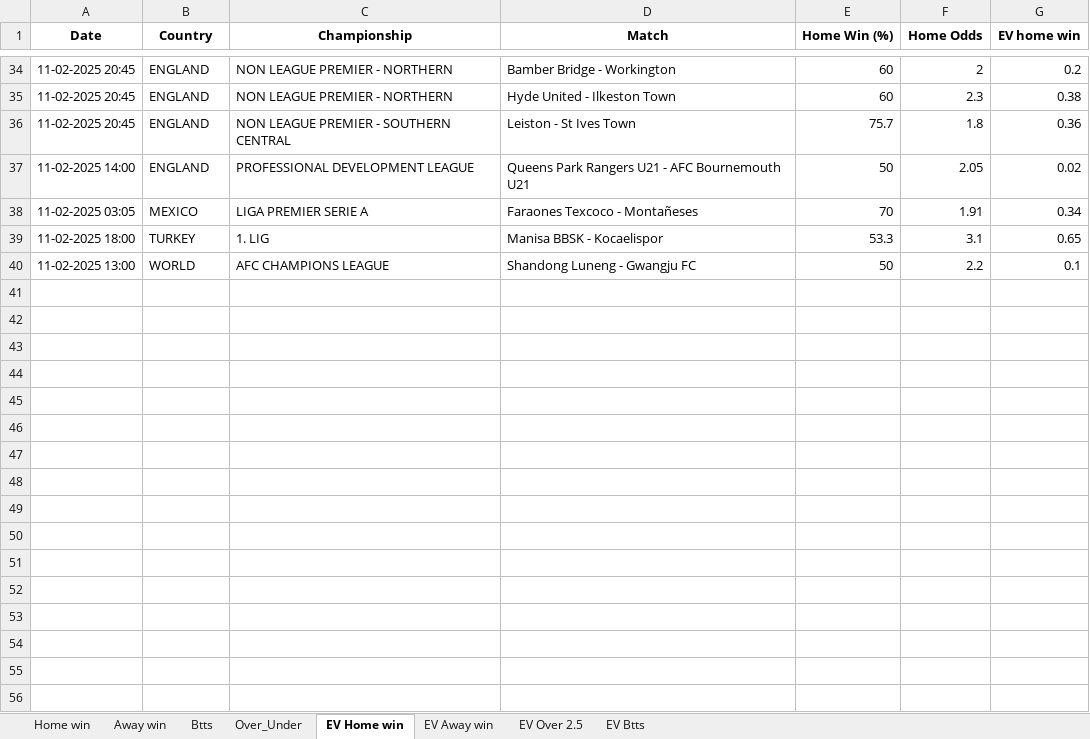
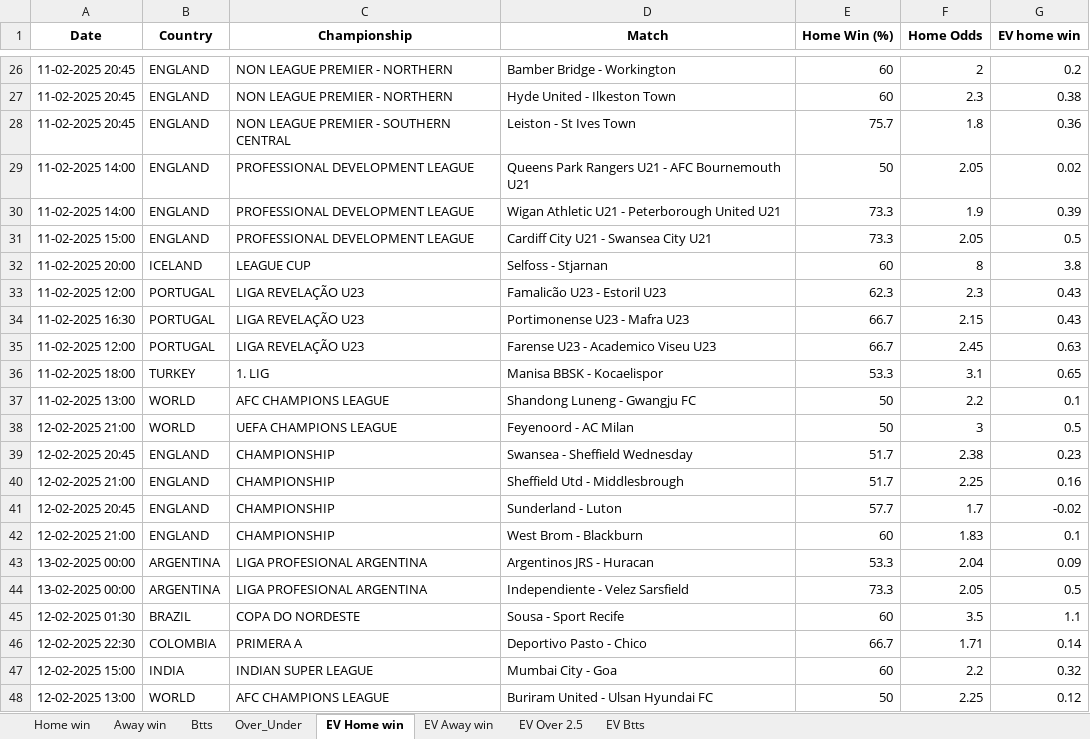
Before and after one commit to dcosta-da/soccer_predictions_scraper, an Excel workbook: scraper/data/betclever_predictions.xlsx, sheet EV Home win, drawn as a sheet; only a part is shown, gaps mark what is left out; values as stored, in another font and other column widths than the file's, no borders; removed rows and columns are numbered as before the commit, all else as after; the diff covers the shown part only; the diff names each change by its address in the sheet, - before the commit and + after, or states it on an @@ line.

```diff
--- a/scraper/data/betclever_predictions.xlsx (sheet EV Home win)
+++ b/scraper/data/betclever_predictions.xlsx (sheet EV Home win)
-row 38: 11-02-2025 03:05 | MEXICO | LIGA PREMIER SERIE A | Faraones Texcoco - Montañeses | 70 | 1.91 | 0.34
+row 30: 11-02-2025 14:00 | ENGLAND | PROFESSIONAL DEVELOPMENT LEAGUE | Wigan Athletic U21 - Peterborough United U21 | 73.3 | 1.9 | 0.39
+row 31: 11-02-2025 15:00 | ENGLAND | PROFESSIONAL DEVELOPMENT LEAGUE | Cardiff City U21 - Swansea City U21 | 73.3 | 2.05 | 0.5
+row 32: 11-02-2025 20:00 | ICELAND | LEAGUE CUP | Selfoss - Stjarnan | 60 | 8 | 3.8
+row 33: 11-02-2025 12:00 | PORTUGAL | LIGA REVELAÇÃO U23 | Famalicão U23 - Estoril U23 | 62.3 | 2.3 | 0.43
+row 34: 11-02-2025 16:30 | PORTUGAL | LIGA REVELAÇÃO U23 | Portimonense U23 - Mafra U23 | 66.7 | 2.15 | 0.43
+row 35: 11-02-2025 12:00 | PORTUGAL | LIGA REVELAÇÃO U23 | Farense U23 - Academico Viseu U23 | 66.7 | 2.45 | 0.63
+row 38: 12-02-2025 21:00 | WORLD | UEFA CHAMPIONS LEAGUE | Feyenoord - AC Milan | 50 | 3 | 0.5
+row 39: 12-02-2025 20:45 | ENGLAND | CHAMPIONSHIP | Swansea - Sheffield Wednesday | 51.7 | 2.38 | 0.23
+row 40: 12-02-2025 21:00 | ENGLAND | CHAMPIONSHIP | Sheffield Utd - Middlesbrough | 51.7 | 2.25 | 0.16
+row 41: 12-02-2025 20:45 | ENGLAND | CHAMPIONSHIP | Sunderland - Luton | 57.7 | 1.7 | -0.02
+row 42: 12-02-2025 21:00 | ENGLAND | CHAMPIONSHIP | West Brom - Blackburn | 60 | 1.83 | 0.1
+row 43: 13-02-2025 00:00 | ARGENTINA | LIGA PROFESIONAL ARGENTINA | Argentinos JRS - Huracan | 53.3 | 2.04 | 0.09
+row 44: 13-02-2025 00:00 | ARGENTINA | LIGA PROFESIONAL ARGENTINA | Independiente - Velez Sarsfield | 73.3 | 2.05 | 0.5
+row 45: 12-02-2025 01:30 | BRAZIL | COPA DO NORDESTE | Sousa - Sport Recife | 60 | 3.5 | 1.1
+row 46: 12-02-2025 22:30 | COLOMBIA | PRIMERA A | Deportivo Pasto - Chico | 66.7 | 1.71 | 0.14
+row 47: 12-02-2025 15:00 | INDIA | INDIAN SUPER LEAGUE | Mumbai City - Goa | 60 | 2.2 | 0.32
+row 48: 12-02-2025 13:00 | WORLD | AFC CHAMPIONS LEAGUE | Buriram United - Ulsan Hyundai FC | 50 | 2.25 | 0.12
```
Also changed, not shown: 8 added rows and 16 removed rows elsewhere in this sheet, sheet EV Away win, sheet EV Btts, sheet EV Over 2.5, sheet Home win, sheet Over_Under, sheet Btts.
